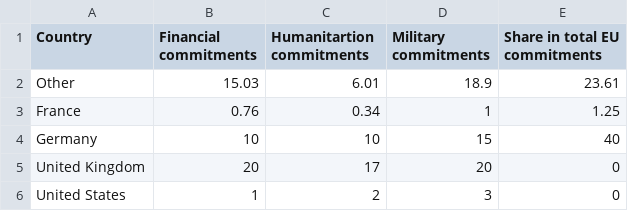
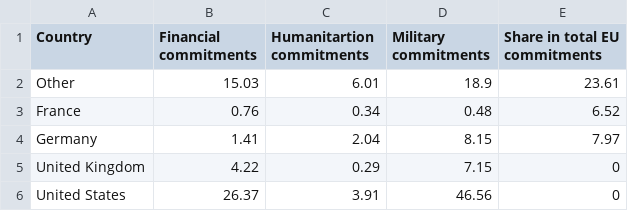
Before and after one commit to ccla0018/FIT3179-Data-Vis, a CSV file: FIT3179-Ass2-Draft/data/data.csv, drawn as a sheet.

```diff
--- a/FIT3179-Ass2-Draft/data/data.csv
+++ b/FIT3179-Ass2-Draft/data/data.csv
@@ -2,5 +2,5 @@
 Other,15.03,6.01,18.9,23.61
-France,0.76,0.34,1,1.25
-Germany,10,10,15,40
-United Kingdom,20,17,20,0
-United States,1,2,3,0
+France,0.76,0.34,0.48,6.52
+Germany,1.41,2.04,8.15,7.97
+United Kingdom,4.22,0.29,7.15,0
+United States,26.37,3.91,46.56,0
```
Also changed, not shown: 1 other file.
